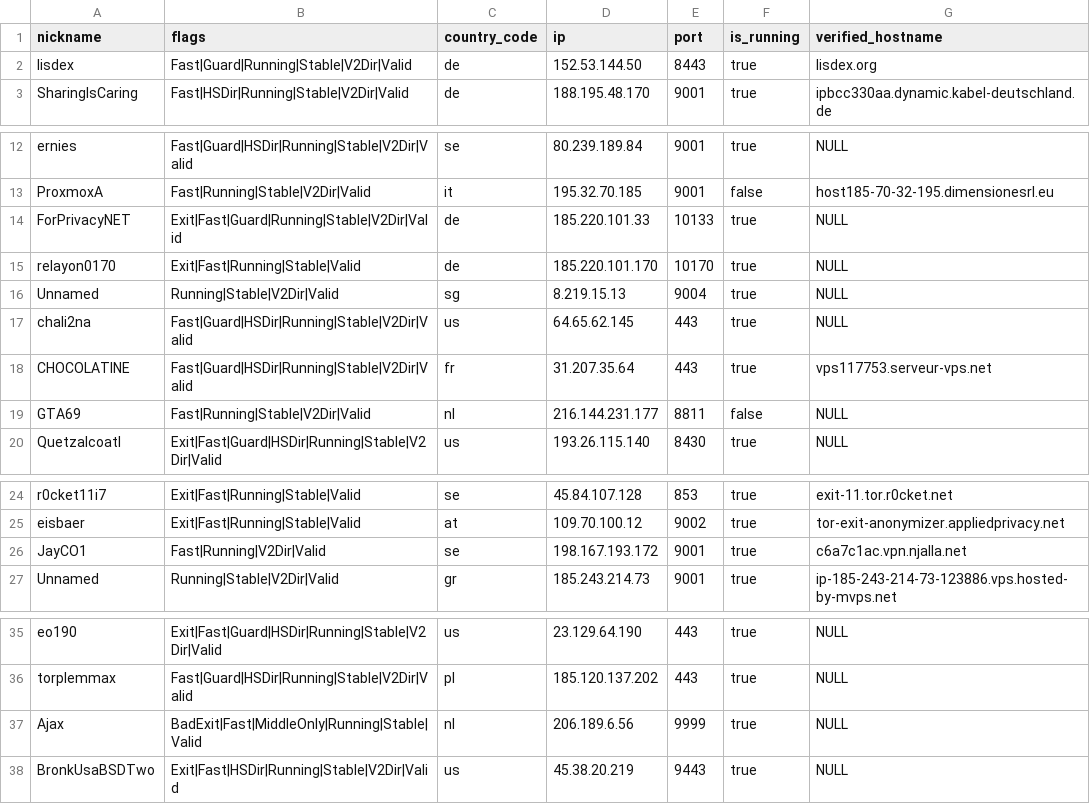
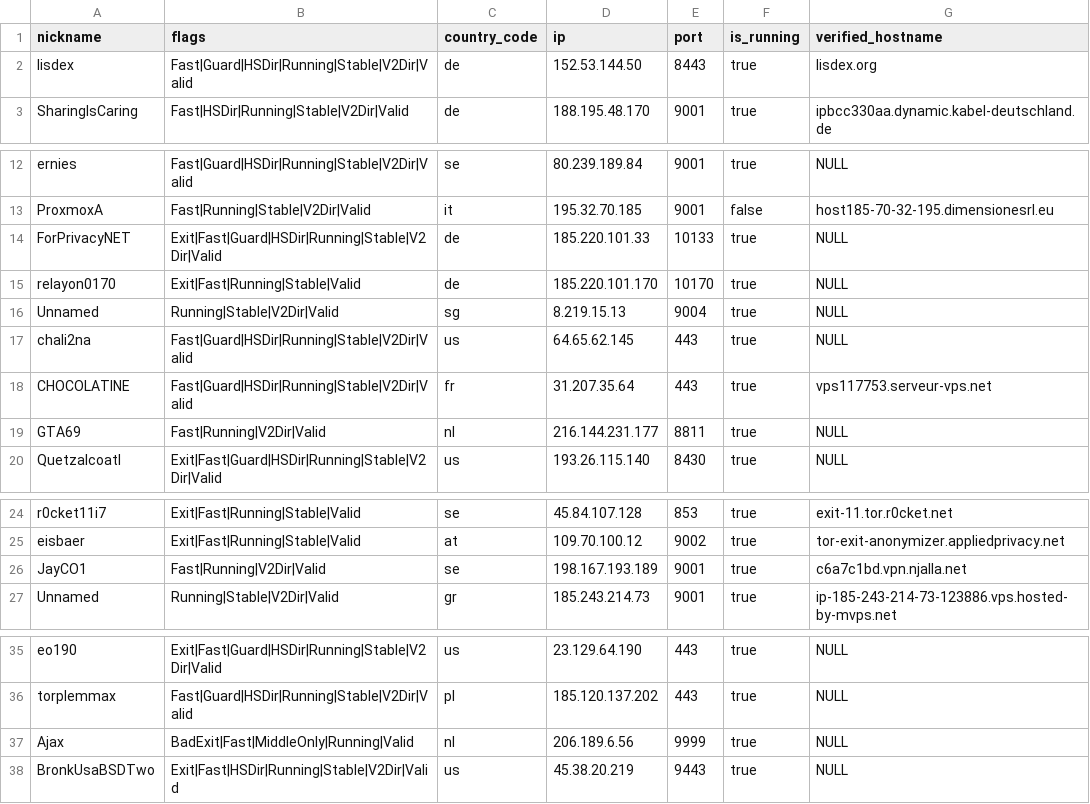
Before and after one commit to cgiamp/123-test-abort, a CSV file: limited_to_50.csv, drawn as a sheet; only a part is shown, gaps mark what is left out.

```diff
--- a/limited_to_50.csv
+++ b/limited_to_50.csv
@@ -1,3 +1,3 @@
 "nickname","flags","country_code","ip","port","is_running","verified_hostname"
-"lisdex","Fast|Guard|Running|Stable|V2Dir|Valid","de","152.53.144.50","8443",true,"lisdex.org"
+"lisdex","Fast|Guard|HSDir|Running|Stable|V2Dir|Valid","de","152.53.144.50","8443",true,"lisdex.org"
 "SharingIsCaring","Fast|HSDir|Running|Stable|V2Dir|Valid","de","188.195.48.170","9001",true,"ipbcc330aa.dynamic.kabel-deutschland.de"
@@ -13,3 +13,3 @@
 "ProxmoxA","Fast|Running|Stable|V2Dir|Valid","it","195.32.70.185","9001",false,"host185-70-32-195.dimensionesrl.eu"
-"ForPrivacyNET","Exit|Fast|Guard|Running|Stable|V2Dir|Valid","de","185.220.101.33","10133",true,"NULL"
+"ForPrivacyNET","Exit|Fast|Guard|HSDir|Running|Stable|V2Dir|Valid","de","185.220.101.33","10133",true,"NULL"
 "relayon0170","Exit|Fast|Running|Stable|Valid","de","185.220.101.170","10170",true,"NULL"
@@ -18,3 +18,3 @@
 "CHOCOLATINE","Fast|Guard|HSDir|Running|Stable|V2Dir|Valid","fr","31.207.35.64","443",true,"vps117753.serveur-vps.net"
-"GTA69","Fast|Running|Stable|V2Dir|Valid","nl","216.144.231.177","8811",false,"NULL"
+"GTA69","Fast|Running|V2Dir|Valid","nl","216.144.231.177","8811",true,"NULL"
 "Quetzalcoatl","Exit|Fast|Guard|HSDir|Running|Stable|V2Dir|Valid","us","193.26.115.140","8430",true,"NULL"
@@ -25,3 +25,3 @@
 "eisbaer","Exit|Fast|Running|Stable|Valid","at","109.70.100.12","9002",true,"tor-exit-anonymizer.appliedprivacy.net"
-"JayCO1","Fast|Running|V2Dir|Valid","se","198.167.193.172","9001",true,"c6a7c1ac.vpn.njalla.net"
+"JayCO1","Fast|Running|V2Dir|Valid","se","198.167.193.189","9001",true,"c6a7c1bd.vpn.njalla.net"
 "Unnamed","Running|Stable|V2Dir|Valid","gr","185.243.214.73","9001",true,"ip-185-243-214-73-123886.vps.hosted-by-mvps.net"
@@ -36,3 +36,3 @@
 "torplemmax","Fast|Guard|HSDir|Running|Stable|V2Dir|Valid","pl","185.120.137.202","443",true,"NULL"
-"Ajax","BadExit|Fast|MiddleOnly|Running|Stable|Valid","nl","206.189.6.56","9999",true,"NULL"
+"Ajax","BadExit|Fast|MiddleOnly|Running|Valid","nl","206.189.6.56","9999",true,"NULL"
 "BronkUsaBSDTwo","Exit|Fast|HSDir|Running|Stable|V2Dir|Valid","us","45.38.20.219","9443",true,"NULL"
```
Also changed, not shown: 2 other files.
